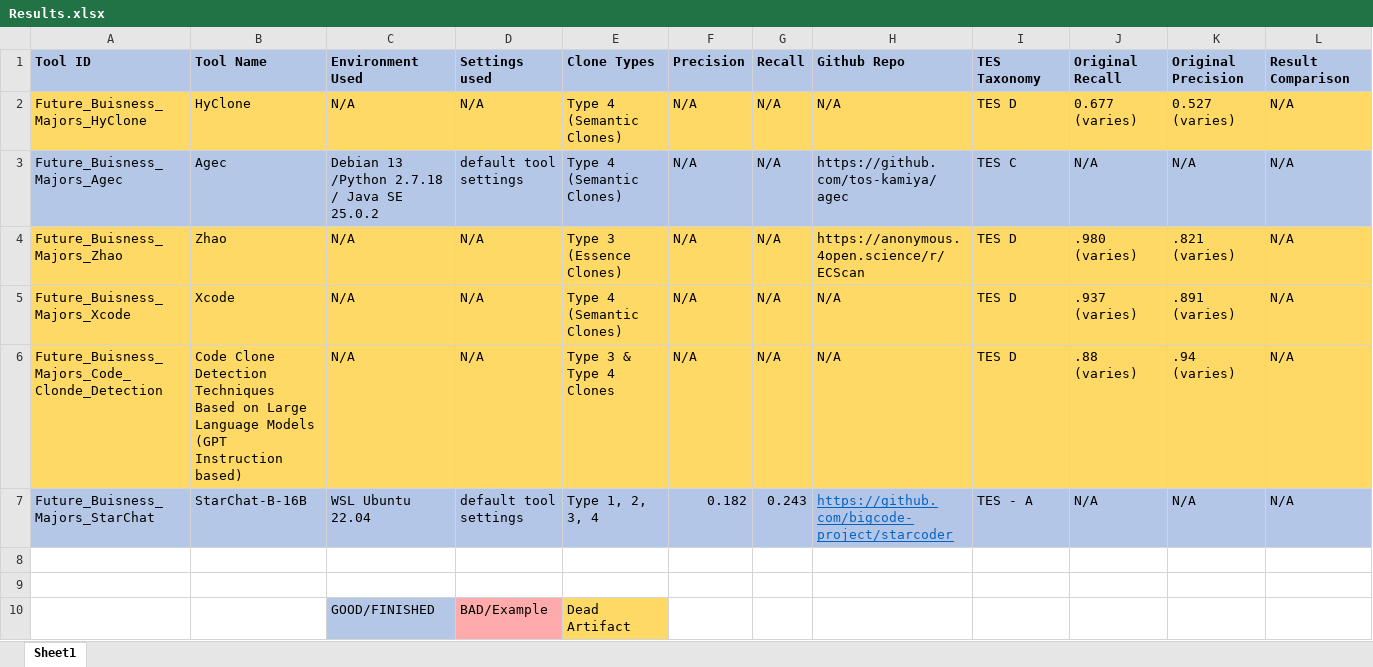
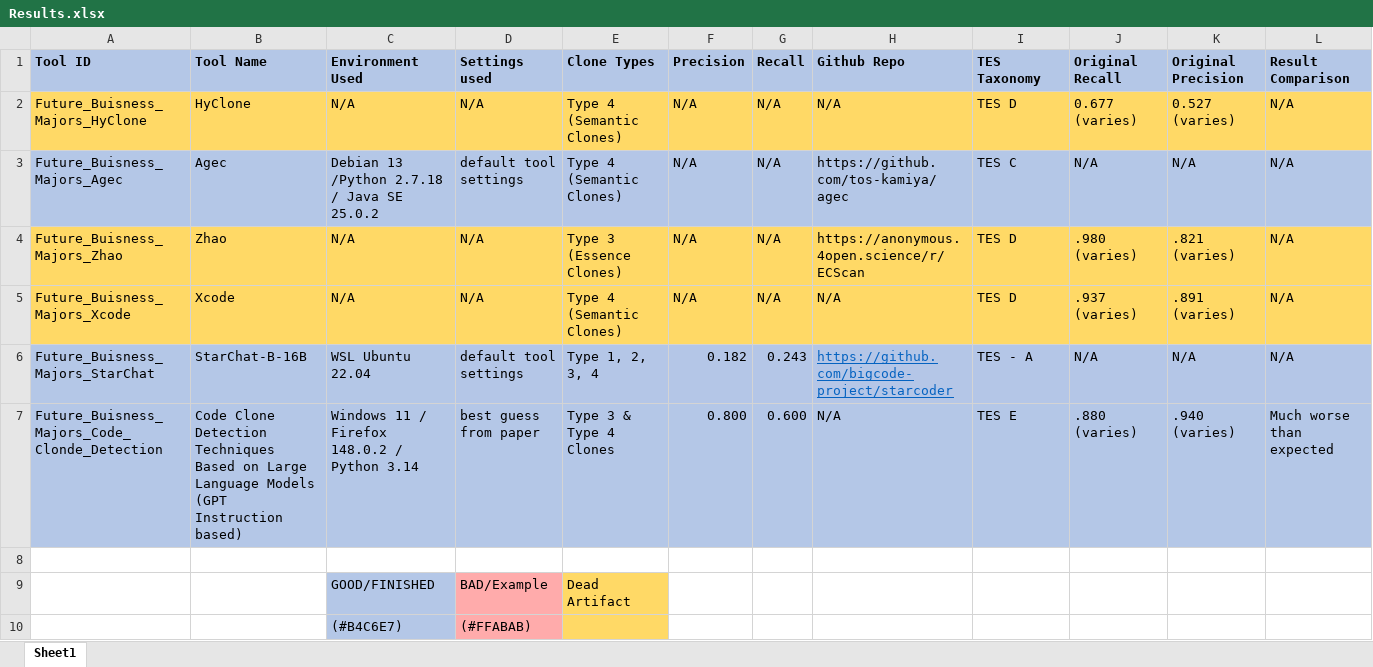
Before and after one commit to Vlad-Akulov/CMPT470-Future-Buisness-Majors, an Excel workbook: assignment3/Results.xlsx, sheet Sheet1, drawn as a sheet; only a part is shown; the shorter side is filled out with more unchanged rows; values as stored, in another font and other column widths than the file's, no borders; removed rows and columns are numbered as before the commit, all else as after; rows hold the shown columns only; the diff covers the shown part only; the diff names each change by its address in the sheet, - before the commit and + after, or states it on an @@ line.

Commit message:
Actual excel sheet I forgot exists, updated ccdt

```diff
--- a/assignment3/Results.xlsx (sheet Sheet1)
+++ b/assignment3/Results.xlsx (sheet Sheet1)
-row 6: Future_Buisness_Majors_Code_Clonde_Detection | Code Clone Detection Techniques Based on Large Language Models (GPT Instruction based) | N/A | N/A | Type 3 & Type 4 Clones | N/A | N/A | N/A | TES D | .88 (varies) | .94 (varies) | N/A
-row 7: (empty)
+row 7: Future_Buisness_Majors_Code_Clonde_Detection | Code Clone Detection Techniques Based on Large Language Models (GPT Instruction based) | Windows 11 / Firefox 148.0.2 / Python 3.14 | best guess from paper | Type 3 & Type 4 Clones | 0.800 | 0.600 | N/A | TES E | .880 (varies) | .940 (varies) | Much worse than expected
-A7:L7 fill: none
+A7:L7 fill: #B4C7E7
```
Also changed, not shown: cell formats elsewhere in this sheet.
